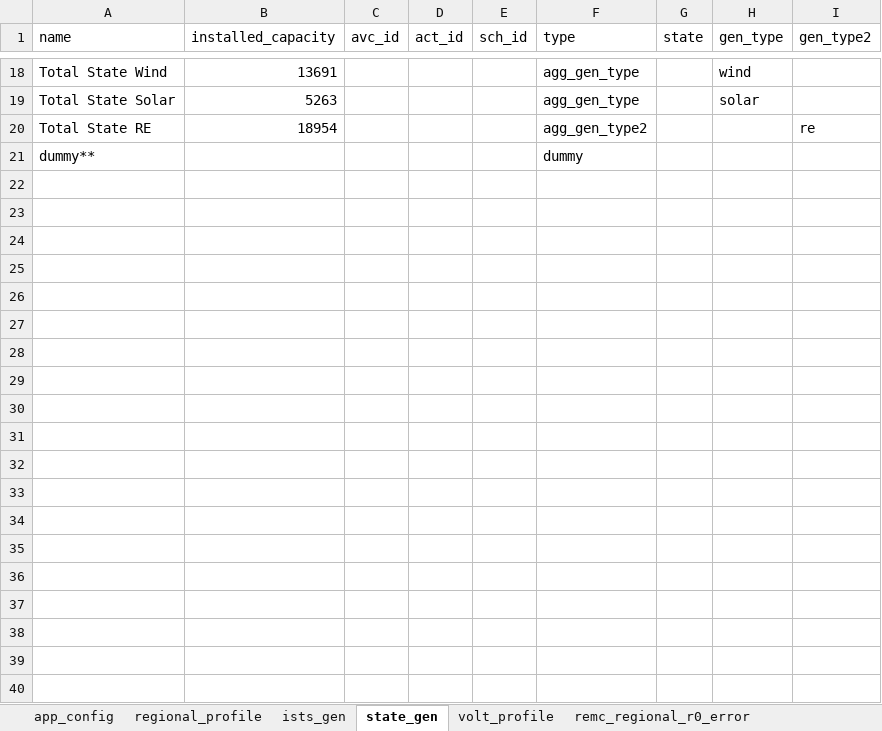
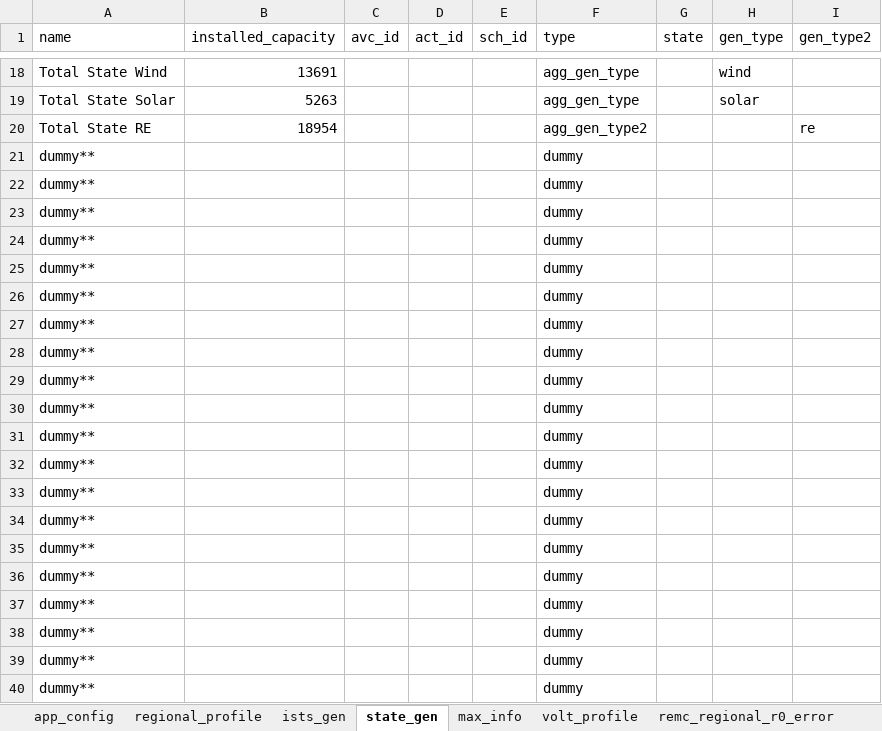
Before and after one commit to nagasudhirpulla/wrldc_remc_reports_generator, an Excel workbook: config/remc_report_config.xlsx, sheet state_gen, drawn as a sheet; only a part is shown, gaps mark what is left out; values as stored, in another font and other column widths than the file's, no borders; the diff covers the shown part only; the diff names each change by its address in the sheet, - before the commit and + after, or states it on an @@ line.

```diff
--- a/config/remc_report_config.xlsx (sheet state_gen)
+++ b/config/remc_report_config.xlsx (sheet state_gen)
+sheet tab: max_info
+row 22: dummy** |  |  |  |  | dummy
+row 23: dummy** |  |  |  |  | dummy
+row 24: dummy** |  |  |  |  | dummy
+row 25: dummy** |  |  |  |  | dummy
+row 26: dummy** |  |  |  |  | dummy
+row 27: dummy** |  |  |  |  | dummy
+row 28: dummy** |  |  |  |  | dummy
+row 29: dummy** |  |  |  |  | dummy
+row 30: dummy** |  |  |  |  | dummy
+row 31: dummy** |  |  |  |  | dummy
+row 32: dummy** |  |  |  |  | dummy
+row 33: dummy** |  |  |  |  | dummy
+row 34: dummy** |  |  |  |  | dummy
+row 35: dummy** |  |  |  |  | dummy
+row 36: dummy** |  |  |  |  | dummy
+row 37: dummy** |  |  |  |  | dummy
+row 38: dummy** |  |  |  |  | dummy
+row 39: dummy** |  |  |  |  | dummy
+row 40: dummy** |  |  |  |  | dummy
```
Also changed, not shown: 12 added rows elsewhere in this sheet, sheet ists_gen, 2 other files.
